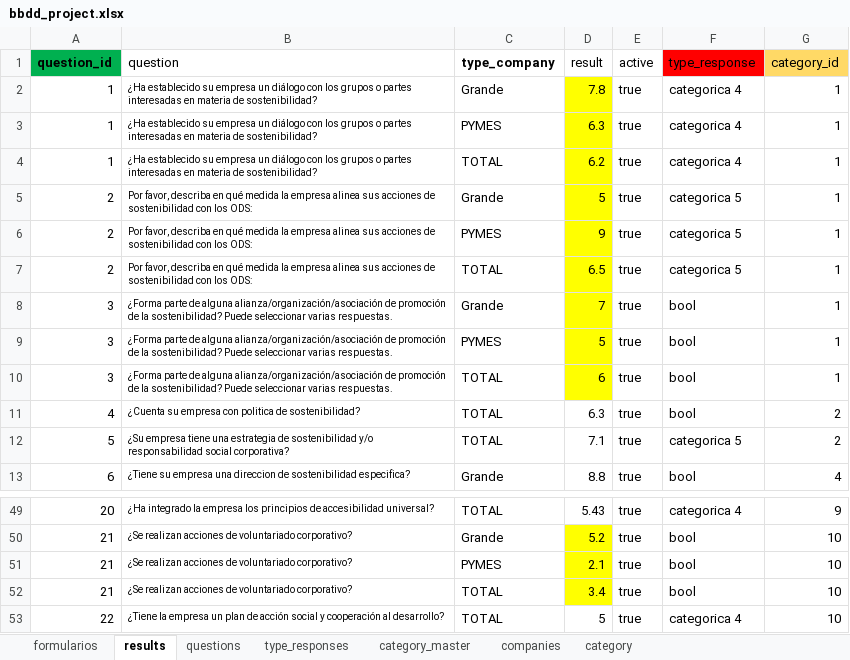
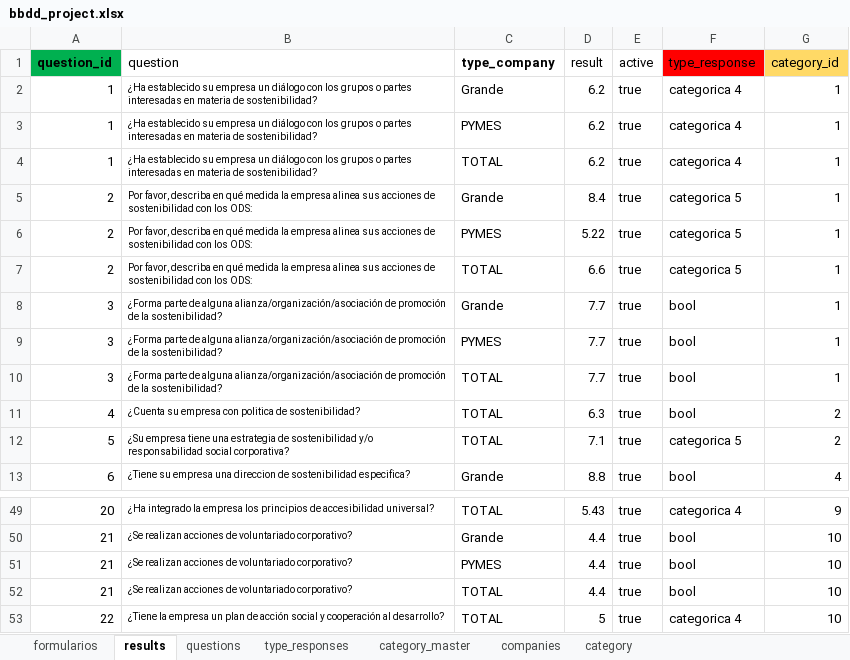
Before and after one commit to rodolso/data-bridge, an Excel workbook: bbdd_project.xlsx, sheet results, drawn as a sheet; only a part is shown, gaps mark what is left out; values as stored, in another font and other column widths than the file's, no borders; the diff covers the shown part only; the diff names each change by its address in the sheet, - before the commit and + after, or states it on an @@ line.

```diff
--- a/bbdd_project.xlsx (sheet results)
+++ b/bbdd_project.xlsx (sheet results)
-D2 (result): 7.8
+D2 (result): 6.2
-D2:D10 fill: #FFFF00
+D2:D10 fill: none
-D3 (result): 6.3
+D3 (result): 6.2
-D5 (result): 5
+D5 (result): 8.4
-D6 (result): 9
+D6 (result): 5.22
-D7 (result): 6.5
+D7 (result): 6.6
-B8:B10 (question): …la sostenibilidad? Puede seleccionar varias respuestas.
+B8:B10 (question): …la sostenibilidad?
-D8 (result): 7
+D8 (result): 7.7
-D9 (result): 5
+D9 (result): 7.7
-D10 (result): 6
+D10 (result): 7.7
-D50 (result): 5.2
+D50 (result): 4.4
-D50:D52 fill: #FFFF00
+D50:D52 fill: none
-D51 (result): 2.1
+D51 (result): 4.4
-D52 (result): 3.4
+D52 (result): 4.4
```
Also changed, not shown: 21 edited cells and cell formats elsewhere in this sheet, sheet formularios, sheet companies, 2 other files.
